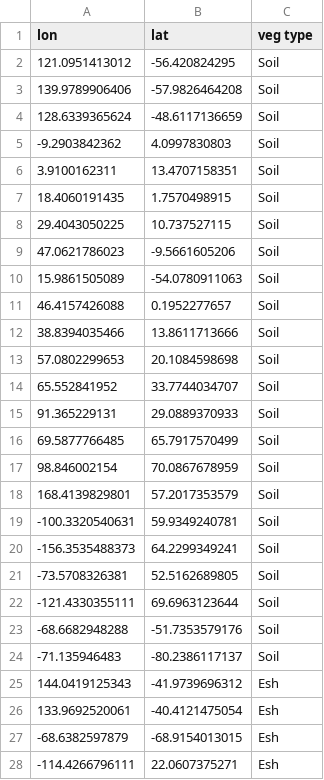
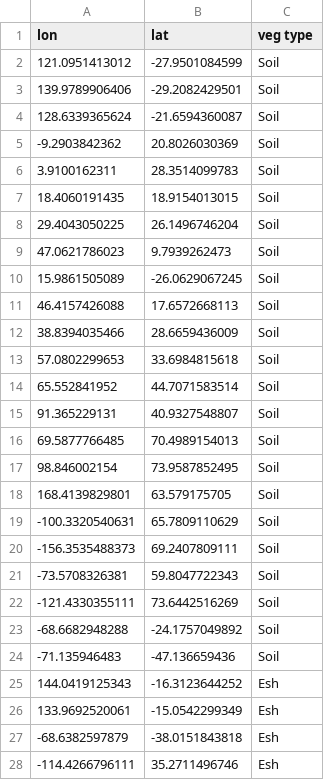
Before and after one commit to douglask3/jules_inputs, a CSV file: docs/points_for_mask.csv, drawn as a sheet; only a part is shown; the diff covers the shown part only.

Commit message:
correcting lats for point masks

```diff
--- a/docs/points_for_mask.csv
+++ b/docs/points_for_mask.csv
@@ -1,28 +1,28 @@
 lon,lat,veg type
-121.0951413012,-56.420824295,Soil
-139.9789906406,-57.9826464208,Soil
-128.6339365624,-48.6117136659,Soil
--9.2903842362,4.0997830803,Soil
-3.9100162311,13.4707158351,Soil
-18.4060191435,1.7570498915,Soil
-29.4043050225,10.737527115,Soil
-47.0621786023,-9.5661605206,Soil
-15.9861505089,-54.0780911063,Soil
-46.4157426088,0.1952277657,Soil
-38.8394035466,13.8611713666,Soil
-57.0802299653,20.1084598698,Soil
-65.552841952,33.7744034707,Soil
-91.365229131,29.0889370933,Soil
-69.5877766485,65.7917570499,Soil
-98.846002154,70.0867678959,Soil
-168.4139829801,57.2017353579,Soil
--100.3320540631,59.9349240781,Soil
--156.3535488373,64.2299349241,Soil
--73.5708326381,52.5162689805,Soil
--121.4330355111,69.6963123644,Soil
--68.6682948288,-51.7353579176,Soil
--71.135946483,-80.2386117137,Soil
-144.0419125343,-41.9739696312,Esh
-133.9692520061,-40.4121475054,Esh
--68.6382597879,-68.9154013015,Esh
--114.4266796111,22.0607375271,Esh
+121.0951413012,-27.9501084599,Soil
+139.9789906406,-29.2082429501,Soil
+128.6339365624,-21.6594360087,Soil
+-9.2903842362,20.8026030369,Soil
+3.9100162311,28.3514099783,Soil
+18.4060191435,18.9154013015,Soil
+29.4043050225,26.1496746204,Soil
+47.0621786023,9.7939262473,Soil
+15.9861505089,-26.0629067245,Soil
+46.4157426088,17.6572668113,Soil
+38.8394035466,28.6659436009,Soil
+57.0802299653,33.6984815618,Soil
+65.552841952,44.7071583514,Soil
+91.365229131,40.9327548807,Soil
+69.5877766485,70.4989154013,Soil
+98.846002154,73.9587852495,Soil
+168.4139829801,63.579175705,Soil
+-100.3320540631,65.7809110629,Soil
+-156.3535488373,69.2407809111,Soil
+-73.5708326381,59.8047722343,Soil
+-121.4330355111,73.6442516269,Soil
+-68.6682948288,-24.1757049892,Soil
+-71.135946483,-47.136659436,Soil
+144.0419125343,-16.3123644252,Esh
+133.9692520061,-15.0542299349,Esh
+-68.6382597879,-38.0151843818,Esh
+-114.4266796111,35.2711496746,Esh
```
Also changed, not shown: 54 edited cells elsewhere in this file.
